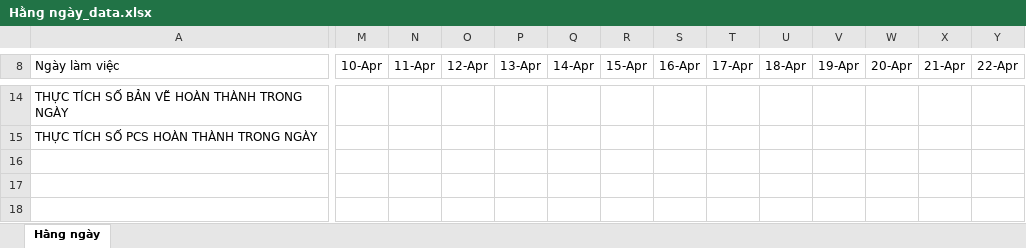
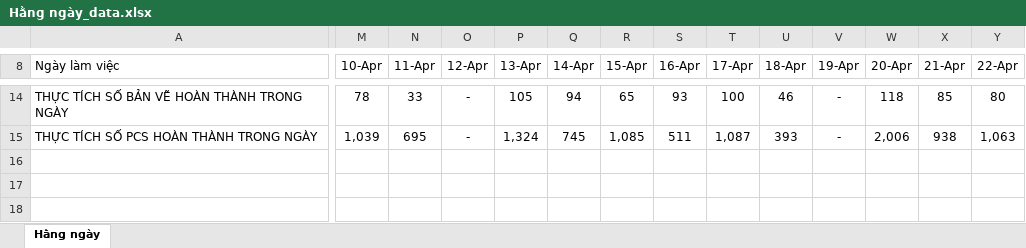
Before and after one commit to HoangLe-123/Bao_Cao_Tu_Dong_PPTX_New, an Excel workbook: Hằng ngày_data.xlsx, sheet Hằng ngày, drawn as a sheet; only a part is shown, gaps mark what is left out; values as stored, in another font and other column widths than the file's, no borders; charts and pictures and conditional formats not drawn; the diff covers the shown part only; the diff names each change by its address in the sheet, - before the commit and + after, or states it on an @@ line.

```diff
--- a/Hằng ngày_data.xlsx (sheet Hằng ngày)
+++ b/Hằng ngày_data.xlsx (sheet Hằng ngày)
-M14 (10-Apr): (empty)
+M14 (10-Apr): 78
-N14 (11-Apr): (empty)
+N14 (11-Apr): 33
-O14:O15 (12-Apr): (empty)
+O14:O15 (12-Apr): -
-P14 (13-Apr): (empty)
+P14 (13-Apr): 105
-Q14 (14-Apr): (empty)
+Q14 (14-Apr): 94
-R14 (15-Apr): (empty)
+R14 (15-Apr): 65
-S14 (16-Apr): (empty)
+S14 (16-Apr): 93
-T14 (17-Apr): (empty)
+T14 (17-Apr): 100
-U14 (18-Apr): (empty)
+U14 (18-Apr): 46
-V14:V15 (19-Apr): (empty)
+V14:V15 (19-Apr): -
-W14 (20-Apr): (empty)
+W14 (20-Apr): 118
-X14 (21-Apr): (empty)
+X14 (21-Apr): 85
-Y14 (22-Apr): (empty)
+Y14 (22-Apr): 80
-M15 (10-Apr): (empty)
+M15 (10-Apr): 1,039
-N15 (11-Apr): (empty)
+N15 (11-Apr): 695
-P15 (13-Apr): (empty)
+P15 (13-Apr): 1,324
-Q15 (14-Apr): (empty)
+Q15 (14-Apr): 745
-R15 (15-Apr): (empty)
+R15 (15-Apr): 1,085
-S15 (16-Apr): (empty)
+S15 (16-Apr): 511
-T15 (17-Apr): (empty)
+T15 (17-Apr): 1,087
-U15 (18-Apr): (empty)
+U15 (18-Apr): 393
-W15 (20-Apr): (empty)
+W15 (20-Apr): 2,006
-X15 (21-Apr): (empty)
+X15 (21-Apr): 938
-Y15 (22-Apr): (empty)
+Y15 (22-Apr): 1,063
```
Also changed, not shown: 25 edited cells elsewhere in this sheet, charts or pictures, 21 other files.
